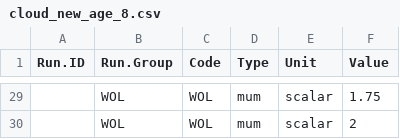
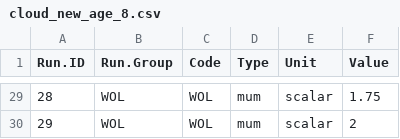
Before and after one commit to NEFSC/READ-EDAB-neusAtlantis, a CSV file: Setup_Files/cloud_new_age_8.csv, drawn as a sheet; only a part is shown, gaps mark what is left out; the diff covers the shown part only.

```diff
--- a/Setup_Files/cloud_new_age_8.csv
+++ b/Setup_Files/cloud_new_age_8.csv
@@ -29,2 +29,2 @@ Run.ID,Run.Group,Code,Type,Unit,Value
-,WOL,WOL,mum,scalar,1.75
-,WOL,WOL,mum,scalar,2
+28,WOL,WOL,mum,scalar,1.75
+29,WOL,WOL,mum,scalar,2
```
Also changed, not shown: 27 edited cells elsewhere in this file.
